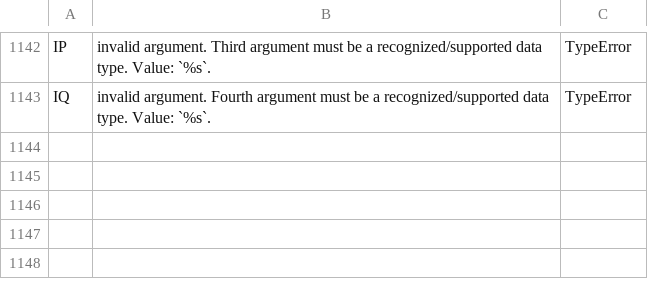
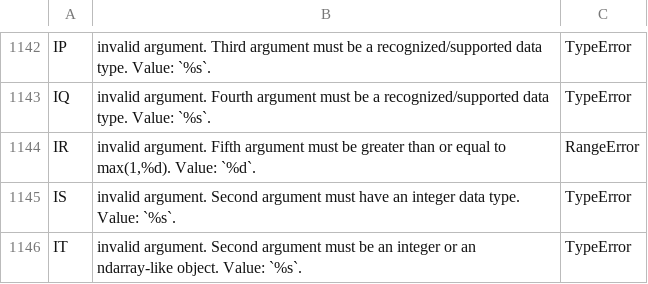
Before and after one commit to stdlib-js/error, a CSV file: tools/database/data/data.csv, drawn as a sheet; only a part is shown, gaps mark what is left out.

```diff
--- a/tools/database/data/data.csv
+++ b/tools/database/data/data.csv
@@ -1143 +1143,4 @@
 "IQ","invalid argument. Fourth argument must be a recognized/supported data type. Value: `%s`.","TypeError"
+"IR","invalid argument. Fifth argument must be greater than or equal to max(1,%d). Value: `%d`.","RangeError"
+"IS","invalid argument. Second argument must have an integer data type. Value: `%s`.","TypeError"
+"IT","invalid argument. Second argument must be an integer or an ndarray-like object. Value: `%s`.","TypeError"
```
Also changed, not shown: tools/id2pkg/data/data.csv, 6 other files.
